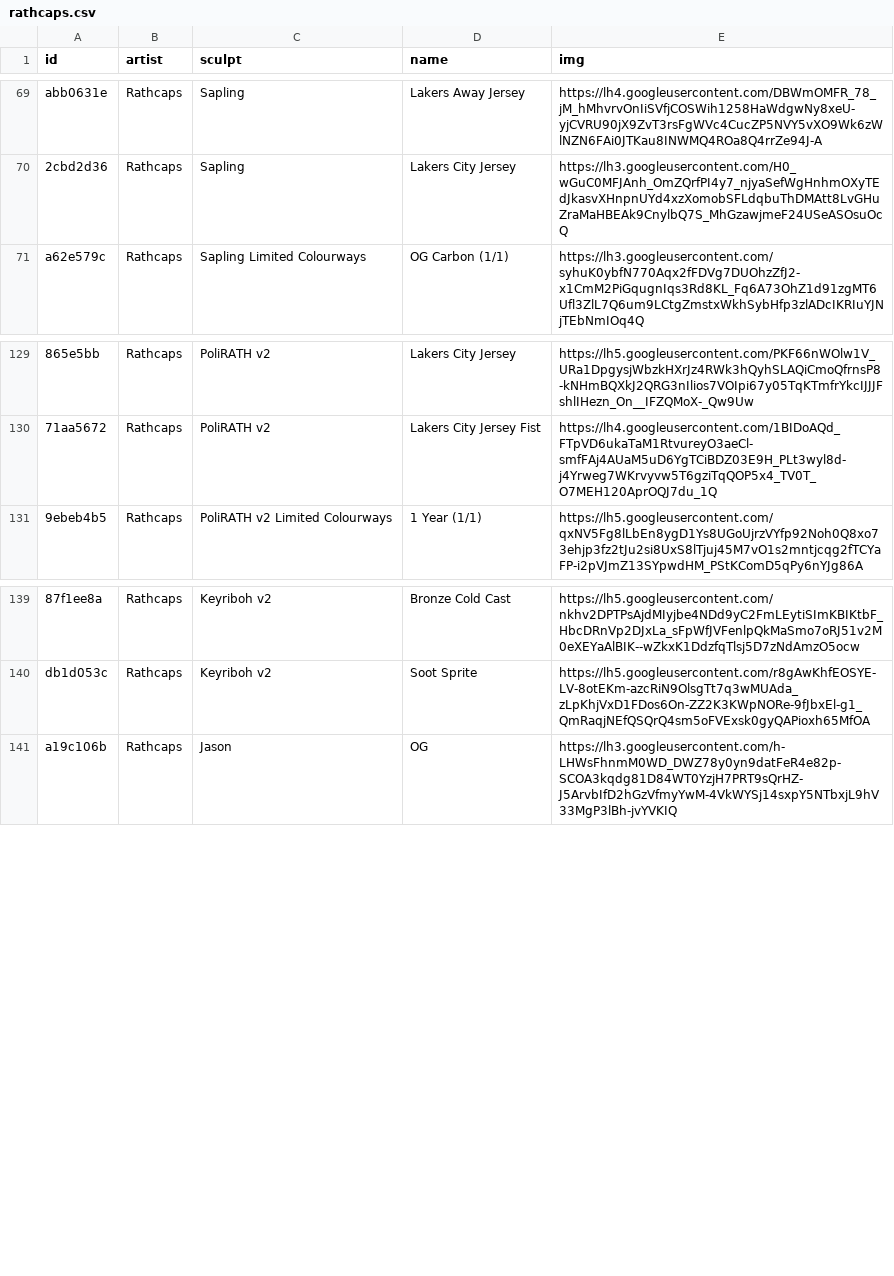
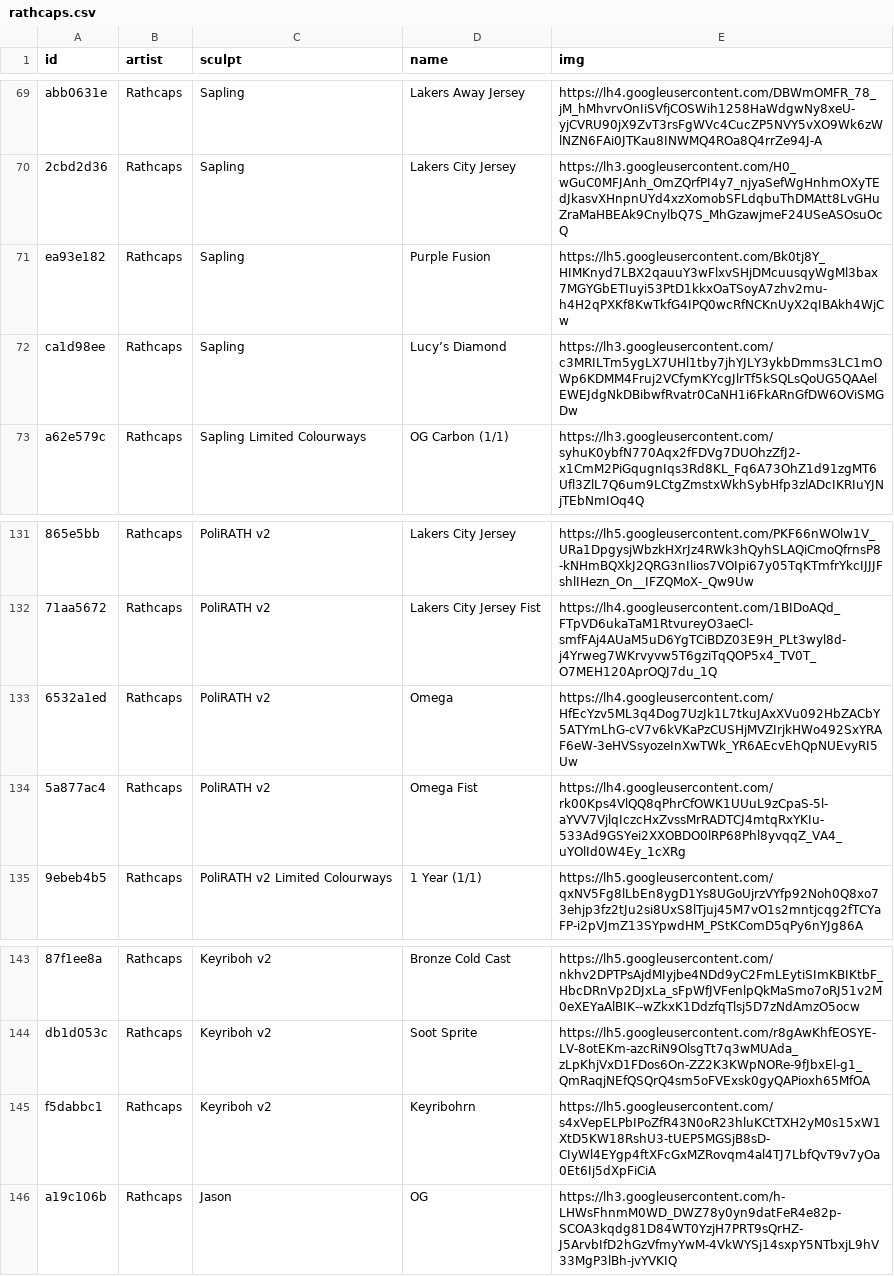
Before and after one commit to keycap-archivist/database, a CSV file: db/rathcaps.csv, drawn as a sheet; only a part is shown, gaps mark what is left out; the diff names each change by its address in the sheet, - before the commit and + after, or states it on an @@ line.

```diff
--- a/db/rathcaps.csv
+++ b/db/rathcaps.csv
+row 71: ea93e182 | Rathcaps | Sapling | Purple Fusion | https://lh5.googleusercontent.com/Bk0tj8Y_HIMKnyd7LBX2qauuY3wFlxvSHjDMcuusqyWgMl3bax7MGYGbETIuyi53PtD1kkxOaTSoyA7zhv2mu-h4H2qPXKf8KwTkfG4IPQ0wcRfNCKnUyX2qIBAkh4WjCw
+row 72: ca1d98ee | Rathcaps | Sapling | Lucy’s Diamond | https://lh3.googleusercontent.com/c3MRILTm5ygLX7UHl1tby7jhYJLY3ykbDmms3LC1mOWp6KDMM4Fruj2VCfymKYcgJlrTf5kSQLsQoUG5QAAelEWEJdgNkDBibwfRvatr0CaNH1i6FkARnGfDW6OViSMGDw
+row 133: 6532a1ed | Rathcaps | PoliRATH v2 | Omega | https://lh4.googleusercontent.com/HfEcYzv5ML3q4Dog7UzJk1L7tkuJAxXVu092HbZACbY5ATYmLhG-cV7v6kVKaPzCUSHjMVZIrjkHWo492SxYRAF6eW-3eHVSsyozeInXwTWk_YR6AEcvEhQpNUEvyRI5Uw
+row 134: 5a877ac4 | Rathcaps | PoliRATH v2 | Omega Fist | https://lh4.googleusercontent.com/rk00Kps4VlQQ8qPhrCfOWK1UUuL9zCpaS-5l-aYVV7VjlqIczcHxZvssMrRADTCJ4mtqRxYKIu-533Ad9GSYei2XXOBDO0lRP68Phl8yvqqZ_VA4_uYOlId0W4Ey_1cXRg
+row 145: f5dabbc1 | Rathcaps | Keyriboh v2 | Keyribohrn | https://lh5.googleusercontent.com/s4xVepELPbIPoZfR43N0oR23hluKCtTXH2yM0s15xW1XtD5KW18RshU3-tUEP5MGSjB8sD-CIyWl4EYgp4ftXFcGxMZRovqm4al4TJ7LbfQvT9v7yOa0Et6Ij5dXpFiCiA
```
Also changed, not shown: 4 other files.
